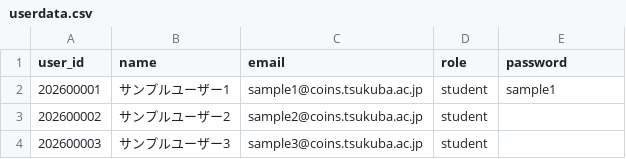
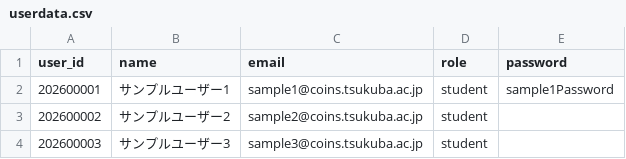
Before and after one commit to dsa-uts/dsa-project, a CSV file: e2e/data/userdata.csv, drawn as a sheet.

Commit message:
add test for batch user registration

```diff
--- a/e2e/data/userdata.csv
+++ b/e2e/data/userdata.csv
@@ -1,3 +1,3 @@
 user_id,name,email,role,password
-202600001,サンプルユーザー1,sample1@coins.tsukuba.ac.jp,student,sample1
+202600001,サンプルユーザー1,sample1@coins.tsukuba.ac.jp,student,sample1Password
 202600002,サンプルユーザー2,sample2@coins.tsukuba.ac.jp,student,
```
Also changed, not shown: 1 other file.
